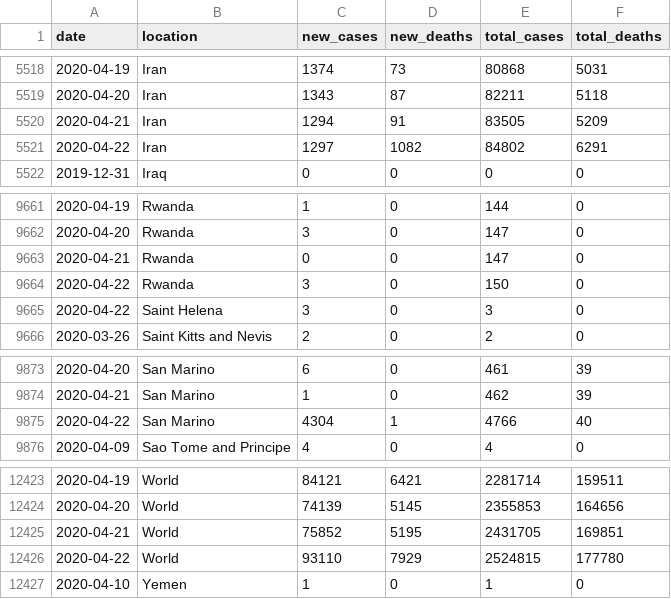
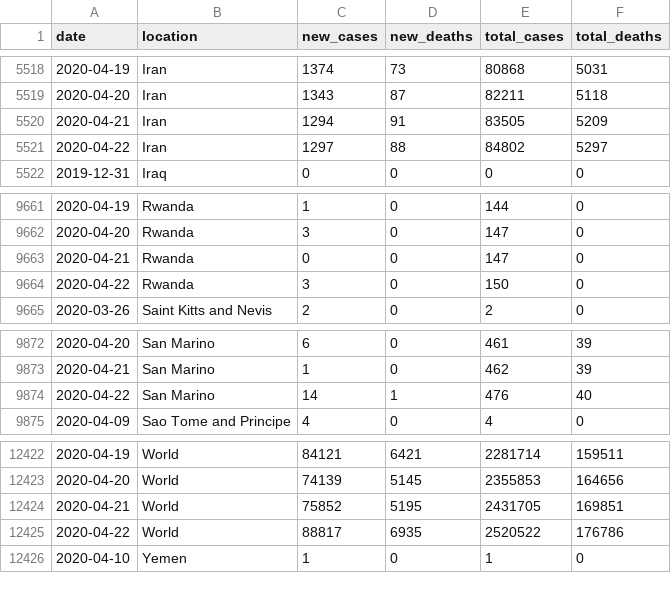
Before and after one commit to tresquintos/tresquintos.github.io, a CSV file: files/covid19_mundo_fechapais.csv, drawn as a sheet; only a part is shown, gaps mark what is left out.

```diff
--- a/files/covid19_mundo_fechapais.csv
+++ b/files/covid19_mundo_fechapais.csv
@@ -5520,3 +5520,3 @@ date,location,new_cases,new_deaths,total_cases,total_deaths
 2020-04-21,Iran,1294,91,83505,5209
-2020-04-22,Iran,1297,1082,84802,6291
+2020-04-22,Iran,1297,88,84802,5297
 2019-12-31,Iraq,0,0,0,0
@@ -9664,3 +9664,2 @@ date,location,new_cases,new_deaths,total_cases,total_deaths
 2020-04-22,Rwanda,3,0,150,0
-2020-04-22,Saint Helena,3,0,3,0
 2020-03-26,Saint Kitts and Nevis,2,0,2,0
@@ -9874,3 +9873,3 @@ date,location,new_cases,new_deaths,total_cases,total_deaths
 2020-04-21,San Marino,1,0,462,39
-2020-04-22,San Marino,4304,1,4766,40
+2020-04-22,San Marino,14,1,476,40
 2020-04-09,Sao Tome and Principe,4,0,4,0
@@ -12425,3 +12424,3 @@ date,location,new_cases,new_deaths,total_cases,total_deaths
 2020-04-21,World,75852,5195,2431705,169851
-2020-04-22,World,93110,7929,2524815,177780
+2020-04-22,World,88817,6935,2520522,176786
 2020-04-10,Yemen,1,0,1,0
```
Also changed, not shown: files/covid19_chile_fecha.csv, files/covid19_chile_fechacomuna2.csv, 36 other files.
